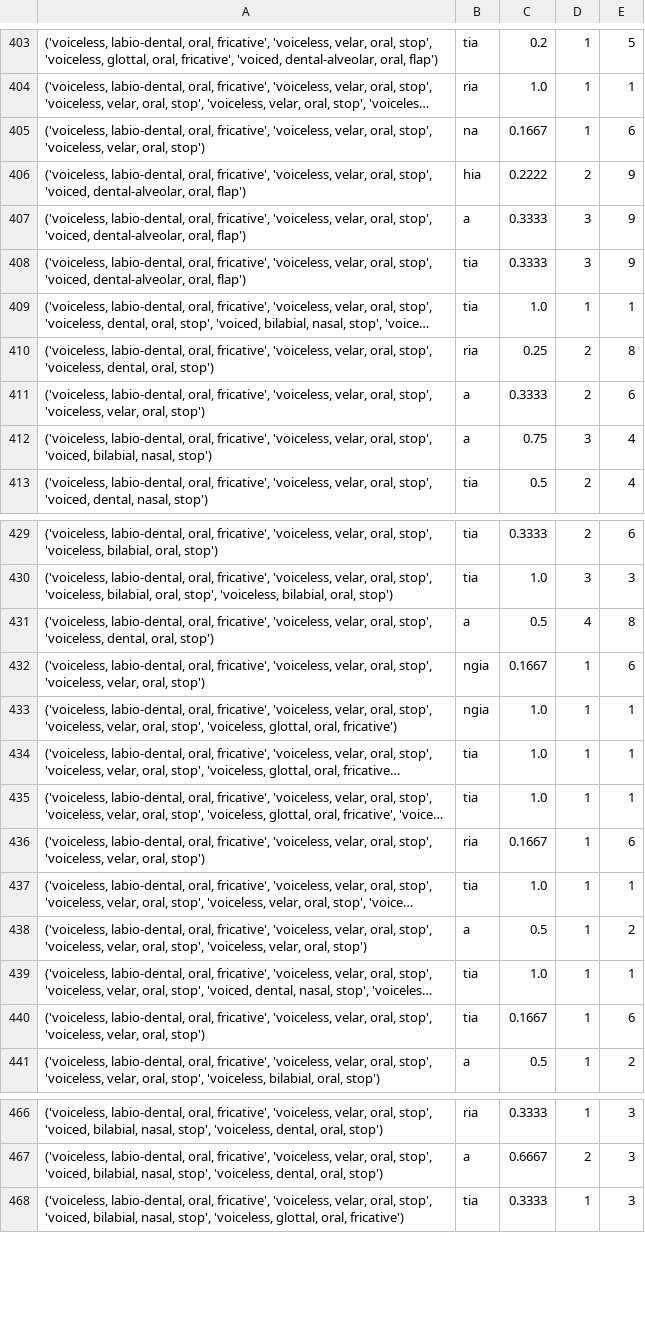
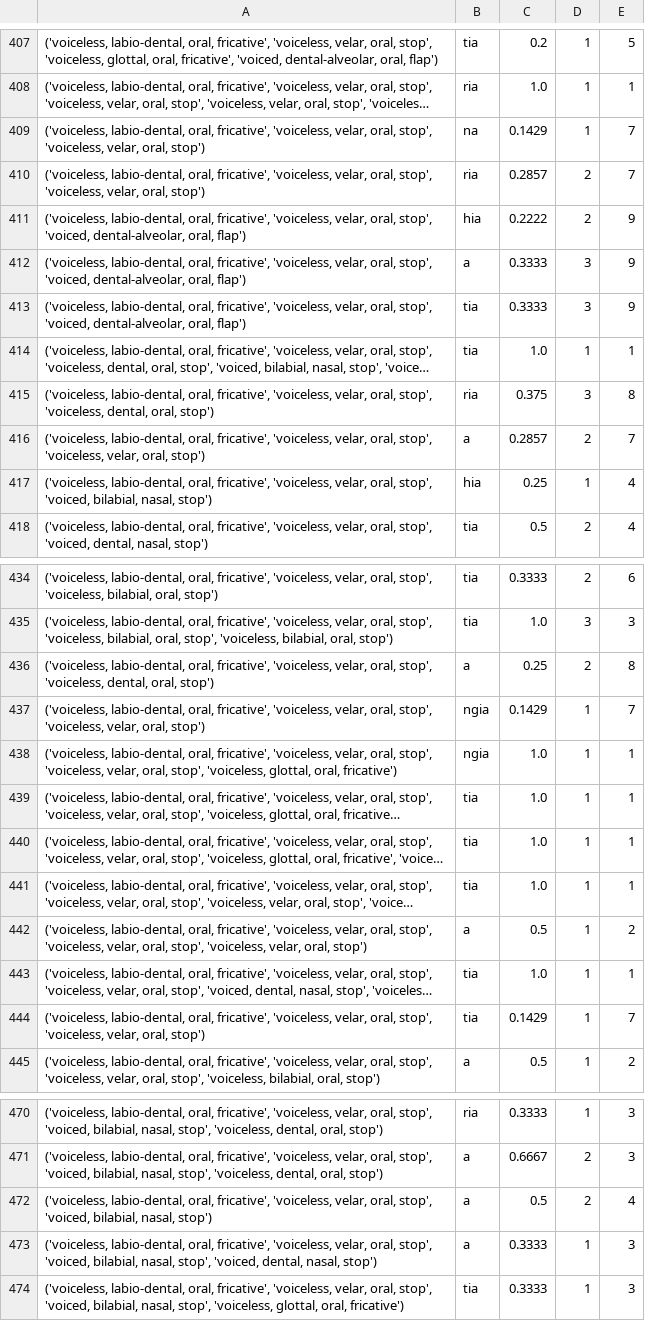
Before and after one commit to Selinalkan/QP1, a TSV file: Linguistic-Analysis/6_C-feat-suffix_prob.tsv, drawn as a sheet; only a part is shown, gaps mark what is left out; long unchanged cells end in …; removed rows and columns are numbered as before the commit, all else as after; the diff covers the shown part only; the diff names each change by its address in the sheet, - before the commit and + after, or states it on an @@ line.

```diff
--- a/Linguistic-Analysis/6_C-feat-suffix_prob.tsv
+++ b/Linguistic-Analysis/6_C-feat-suffix_prob.tsv
-C409: 0.1667
+C409: 0.1429
-E409: 6
+E409: 7
+row 410: ('voiceless, labio-dental, oral, fricative', 'voiceless, velar, oral, stop', 'voiceless, velar, oral, stop') | ria | 0.2857 | 2 | 7
-C415: 0.25
+C415: 0.375
-D415: 2
+D415: 3
-C416: 0.3333
+C416: 0.2857
-E416: 6
+E416: 7
-B417: a
+B417: hia
-C417: 0.75
+C417: 0.25
-D417: 3
+D417: 1
-C436: 0.5
+C436: 0.25
-D436: 4
+D436: 2
-C437: 0.1667
+C437: 0.1429
-E437: 6
+E437: 7
-row 436: ('voiceless, labio-dental, oral, fricative', 'voiceless, velar, oral, stop', 'voiceless, velar, oral, stop') | ria | 0.1667 | 1 | 6
-C444: 0.1667
+C444: 0.1429
-E444: 6
+E444: 7
+row 472: ('voiceless, labio-dental, oral, fricative', 'voiceless, velar, oral, stop', 'voiced, bilabial, nasal, stop') | a | 0.5 | 2 | 4
+row 473: ('voiceless, labio-dental, oral, fricative', 'voiceless, velar, oral, stop', 'voiced, bilabial, nasal, stop', 'voiced, dental, nasal, stop') | a | 0.3333 | 1 | 3
```
Also changed, not shown: 7 added rows, 1 removed row and 41 edited cells elsewhere in this file, Linguistic-Analysis/5_V-feat-suffix_prob.tsv, Linguistic-Analysis/9_C-nasality-suffix_prob.tsv, 27 other files.
